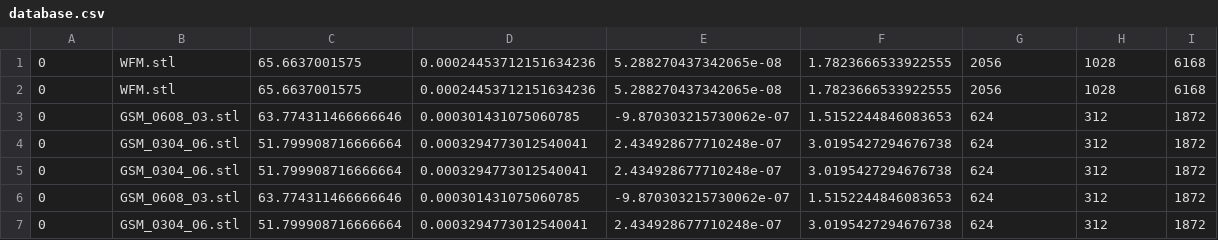
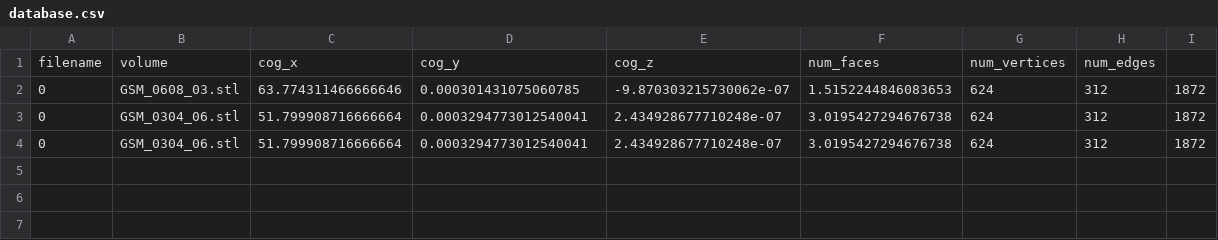
Before and after one commit to couragefalco/appstorage, a CSV file: database.csv, drawn as a sheet.

Commit message:
Working Matchin on Database

```diff
--- a/database.csv
+++ b/database.csv
@@ -1,7 +1,4 @@
-0,WFM.stl,65.6637001575,0.00024453712151634236,5.288270437342065e-08,1.7823666533922555,2056,1028,6168
-0,WFM.stl,65.6637001575,0.00024453712151634236,5.288270437342065e-08,1.7823666533922555,2056,1028,6168
+filename,volume,cog_x,cog_y,cog_z,num_faces,num_vertices,num_edges
 0,GSM_0608_03.stl,63.774311466666646,0.000301431075060785,-9.870303215730062e-07,1.5152244846083653,624,312,1872
 0,GSM_0304_06.stl,51.799908716666664,0.0003294773012540041,2.434928677710248e-07,3.0195427294676738,624,312,1872
-0,GSM_0304_06.stl,51.799908716666664,0.0003294773012540041,2.434928677710248e-07,3.0195427294676738,624,312,1872
-0,GSM_0608_03.stl,63.774311466666646,0.000301431075060785,-9.870303215730062e-07,1.5152244846083653,624,312,1872
 0,GSM_0304_06.stl,51.799908716666664,0.0003294773012540041,2.434928677710248e-07,3.0195427294676738,624,312,1872
```
Also changed, not shown: 5 other files.
